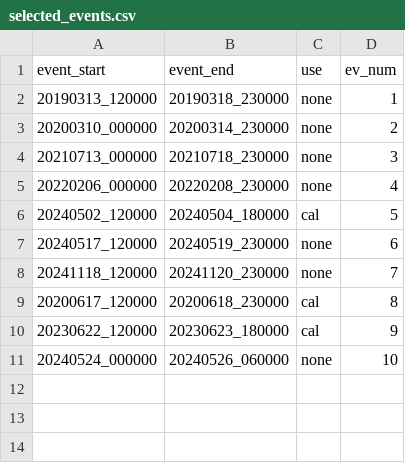
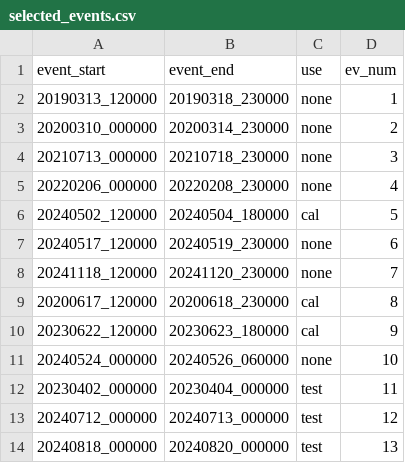
Before and after one commit to mcommelin/Geuldal_NBS_simulations, a CSV file: sources/selected_events.csv, drawn as a sheet; the diff names each change by its address in the sheet, - before the commit and + after, or states it on an @@ line.

Commit message:
start exploring posible events

```diff
--- a/sources/selected_events.csv
+++ b/sources/selected_events.csv
+row 12: 20230402_000000 | 20230404_000000 | test | 11
+row 13: 20240712_000000 | 20240713_000000 | test | 12
+row 14: 20240818_000000 | 20240820_000000 | test | 13
```
Also changed, not shown: 2 other files.
